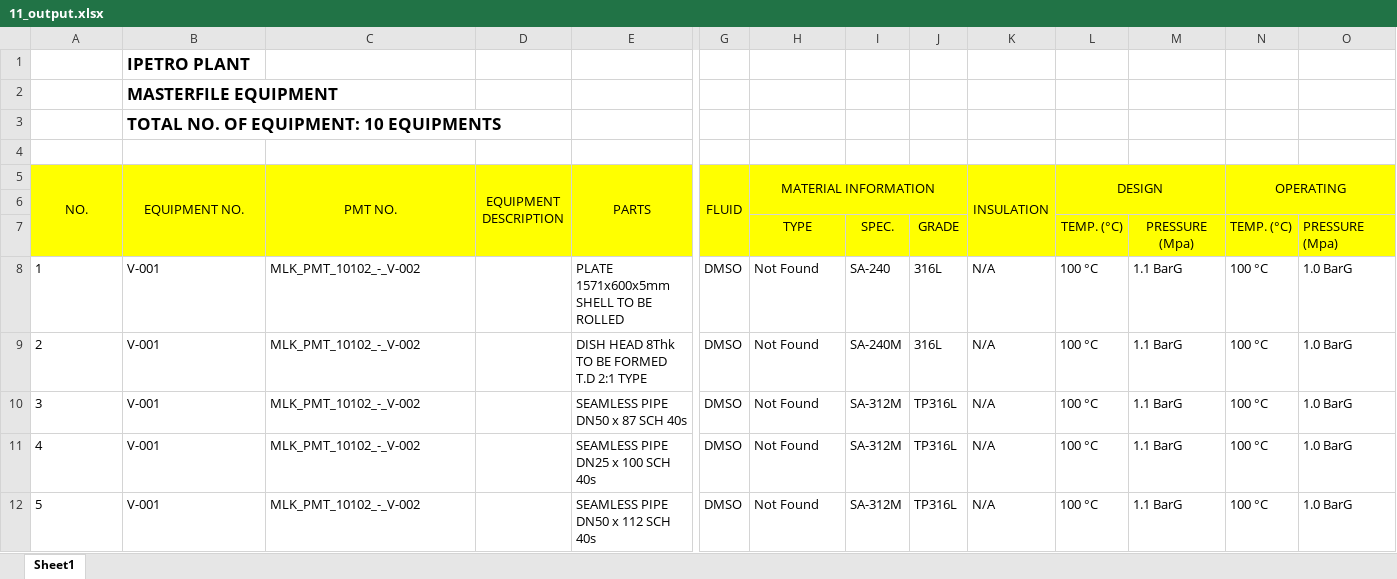
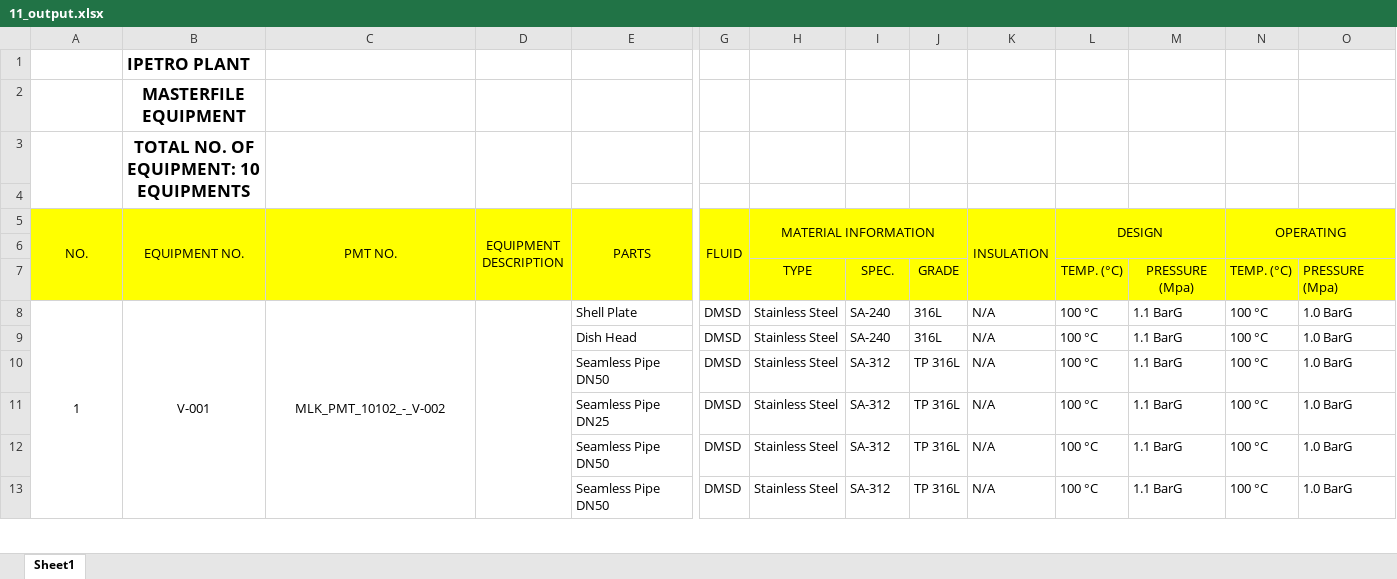
Before and after one commit to AMIRULHAFIZI/IPetro_Workshop_2, an Excel workbook: outputs/11_output.xlsx, sheet Sheet1, drawn as a sheet; only a part is shown, gaps mark what is left out; values as stored, in another font and other column widths than the file's, no borders; charts and pictures not drawn; rows hold the shown columns only; the diff covers the shown part only; the diff names each change by its address in the sheet, - before the commit and + after, or states it on an @@ line.

```diff
--- a/outputs/11_output.xlsx (sheet Sheet1)
+++ b/outputs/11_output.xlsx (sheet Sheet1)
-B2:B3 alignment: left
+B2:B3 alignment: center
+A3:A4 merged
+B3:B4 merged
+C3:C4 merged
+D3:D4 merged
-A8:C8 alignment: left
+A8:C8 alignment: center
+A8:A22 merged
+B8:B22 merged
+C8:C22 merged
+D8:D22 merged
-E8 (PARTS): PLATE 1571x600x5mm SHELL TO BE ROLLED
+E8 (PARTS): Shell Plate
-G8:G12 (FLUID): DMSO
+G8:G12 (FLUID): DMSD
-H8:H12 (MATERIAL INFORMATION): Not Found
+H8:H12 (MATERIAL INFORMATION): Stainless Steel
-A9 (NO.): 2
+A9 (NO.): (empty)
-B9:B12 (EQUIPMENT NO.): V-001
+B9:B12 (EQUIPMENT NO.): (empty)
-C9:C12 (PMT NO.): MLK_PMT_10102_-_V-002
+C9:C12 (PMT NO.): (empty)
-E9 (PARTS): DISH HEAD 8Thk TO BE FORMED T.D 2:1 TYPE
+E9 (PARTS): Dish Head
-I9: SA-240M
+I9: SA-240
-A10 (NO.): 3
+A10 (NO.): (empty)
-E10 (PARTS): SEAMLESS PIPE DN50 x 87 SCH 40s
+E10 (PARTS): Seamless Pipe DN50
-I10:I12: SA-312M
+I10:I12: SA-312
-J10:J12: TP316L
+J10:J12: TP 316L
-A11 (NO.): 4
+A11 (NO.): (empty)
-E11 (PARTS): SEAMLESS PIPE DN25 x 100 SCH 40s
+E11 (PARTS): Seamless Pipe DN25
-A12 (NO.): 5
+A12 (NO.): (empty)
-E12 (PARTS): SEAMLESS PIPE DN50 x 112 SCH 40s
+E12 (PARTS): Seamless Pipe DN50
+row 13:  |  |  |  | Seamless Pipe DN50 | DMSD | Stainless Steel | SA-312 | TP 316L | N/A | 100 °C | 1.1 BarG | 100 °C | 1.0 BarG
```
Also changed, not shown: 3 added rows, 2 removed rows and 39 edited cells elsewhere in this sheet, charts or pictures, outputs/12_output.xlsx, outputs/13_output.xlsx, 11 other files.
